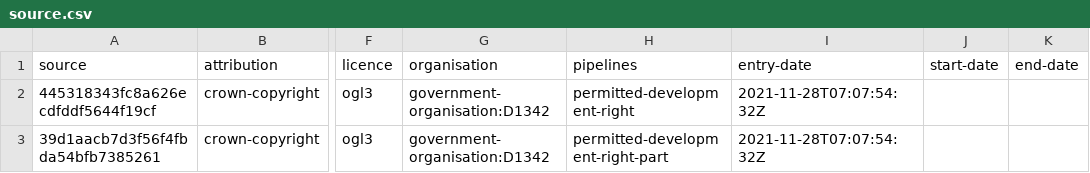
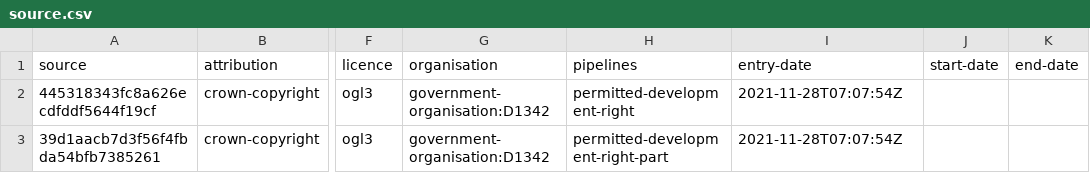
Before and after one commit to digital-land/legislation-collection, a CSV file: collection/source.csv, drawn as a sheet; only a part is shown, gaps mark what is left out; the diff names each change by its address in the sheet, - before the commit and + after, or states it on an @@ line.

```diff
--- a/collection/source.csv
+++ b/collection/source.csv
-I2:I3 (entry-date): 2021-11-28T07:07:54:32Z
+I2:I3 (entry-date): 2021-11-28T07:07:54Z
```
Also changed, not shown: collection/endpoint.csv.
